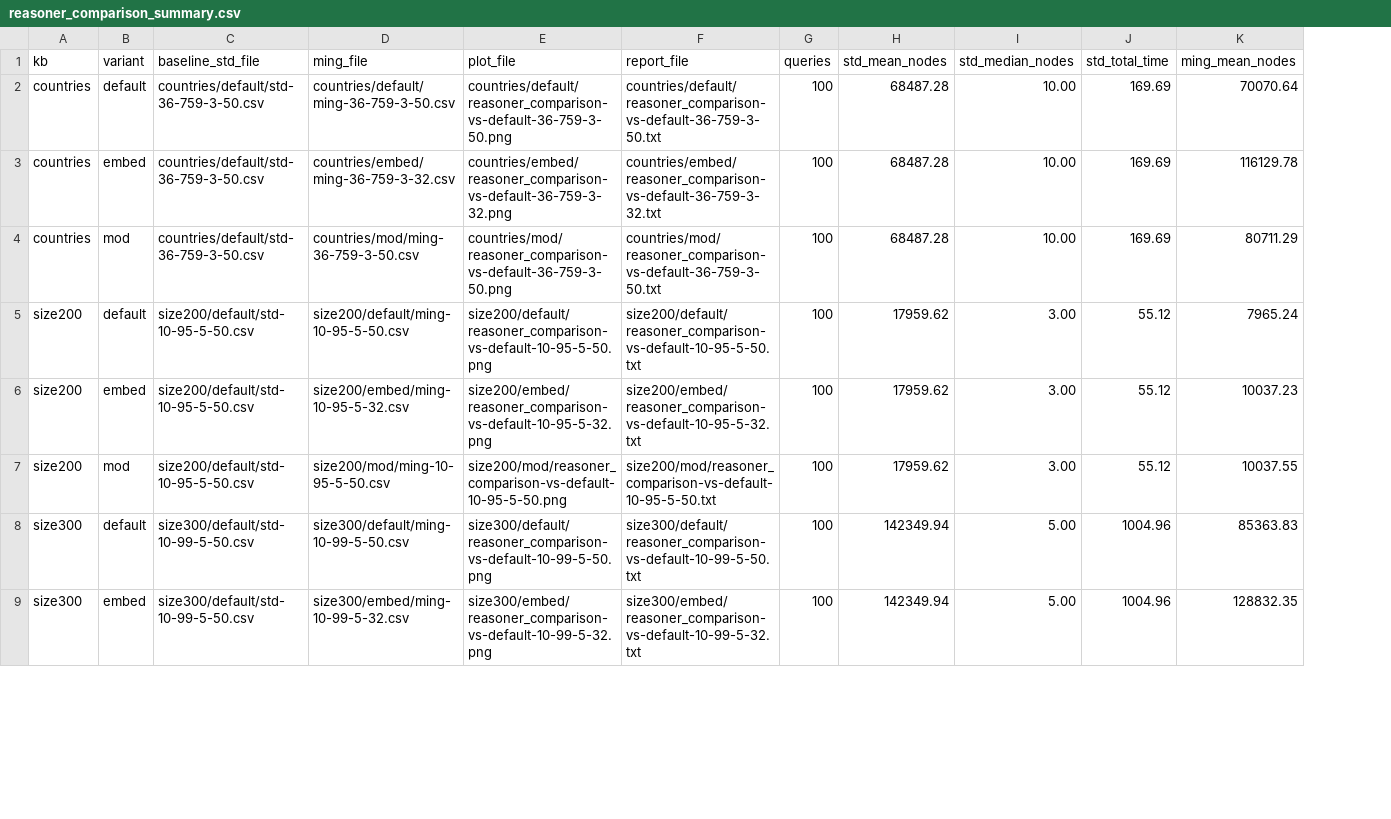
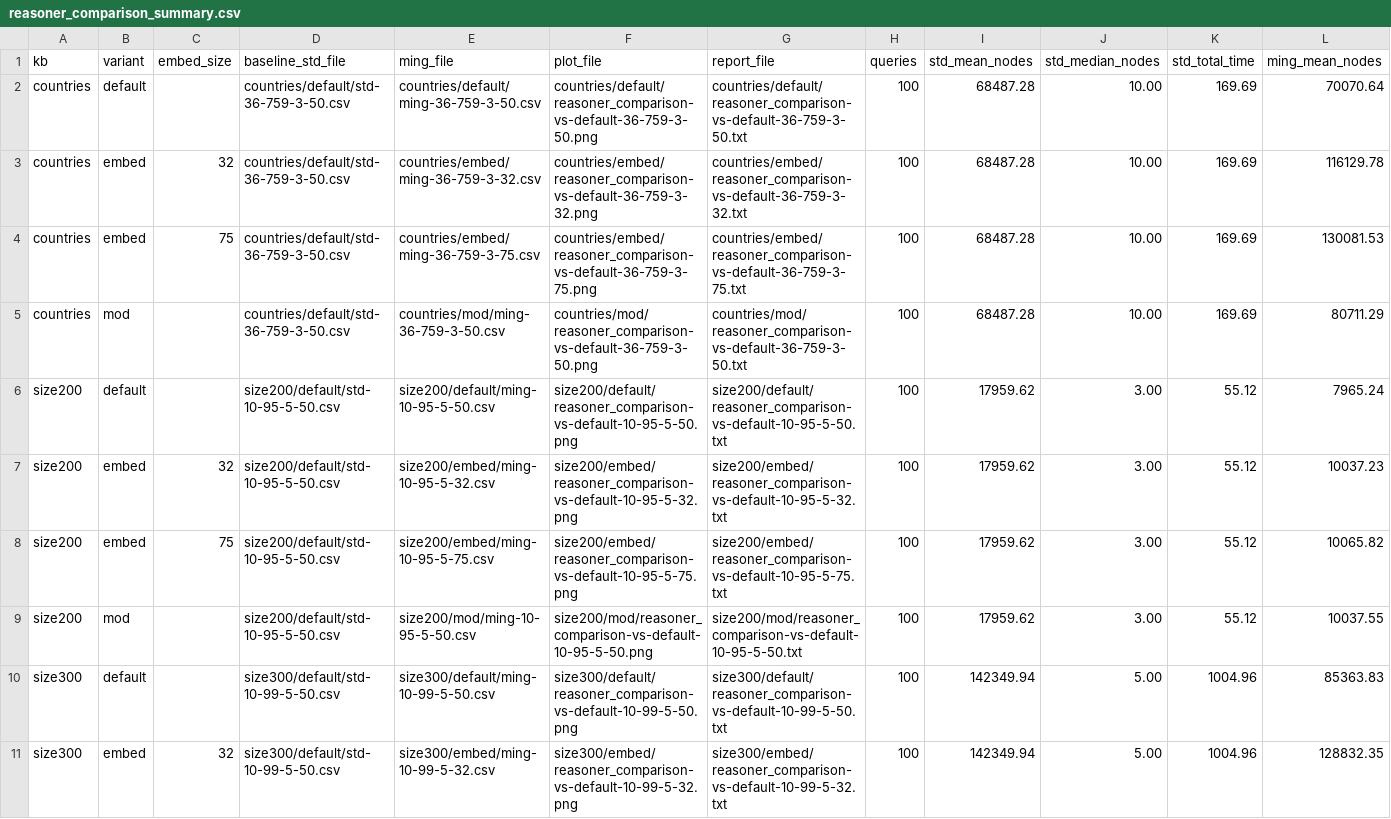
Before and after one commit to DerivedFunction01/cse327-2, a CSV file: reasoner_comparison_summary.csv, drawn as a sheet; only a part is shown; addresses are those after the commit; rows hold the shown columns only; the diff covers the shown part only; the diff names each change by its address in the sheet, - before the commit and + after, or states it on an @@ line.

```diff
--- a/reasoner_comparison_summary.csv
+++ b/reasoner_comparison_summary.csv
+column C (embed_size), row 3: 32; row 7: 32; row 11: 32
+row 4: countries | embed | 75 | countries/default/std-36-759-3-50.csv | countries/embed/ming-36-759-3-75.csv | countries/embed/reasoner_comparison-vs-default-36-759-3-75.png | countries/embed/reasoner_comparison-vs-default-36-759-3-75.txt | 100 | 68487.28 | 10.00 | 169.69 | 130081.53
+row 8: size200 | embed | 75 | size200/default/std-10-95-5-50.csv | size200/embed/ming-10-95-5-75.csv | size200/embed/reasoner_comparison-vs-default-10-95-5-75.png | size200/embed/reasoner_comparison-vs-default-10-95-5-75.txt | 100 | 17959.62 | 3.00 | 55.12 | 10065.82
```
Also changed, not shown: 2 added rows elsewhere in this file, 1 other file.
